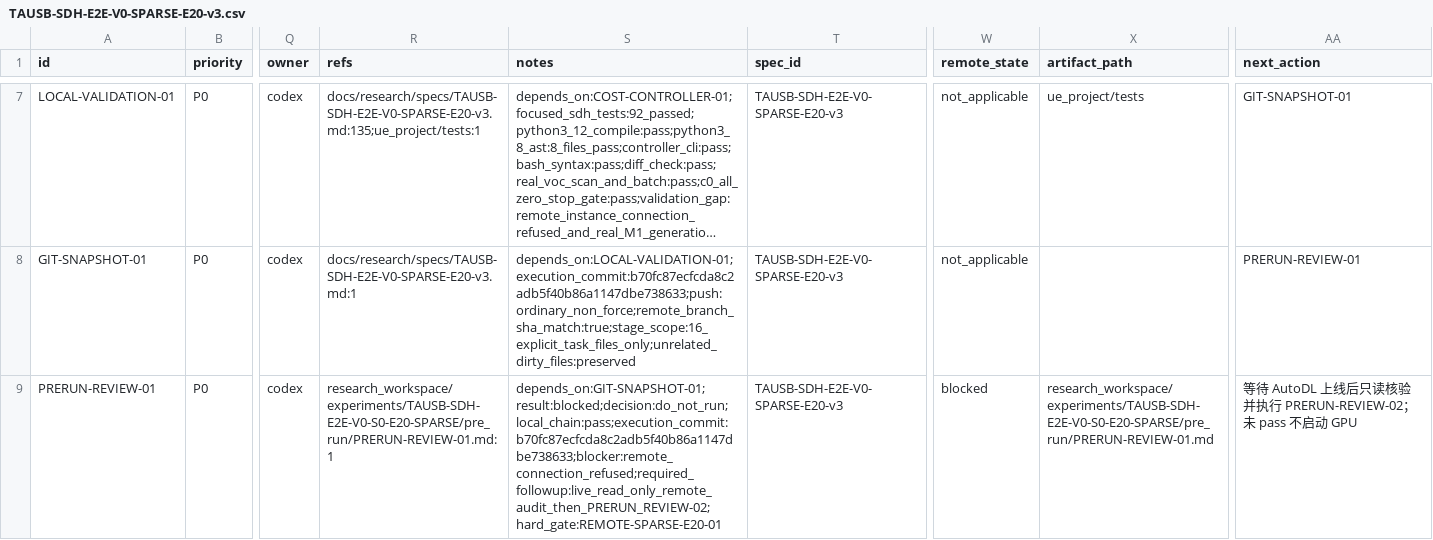
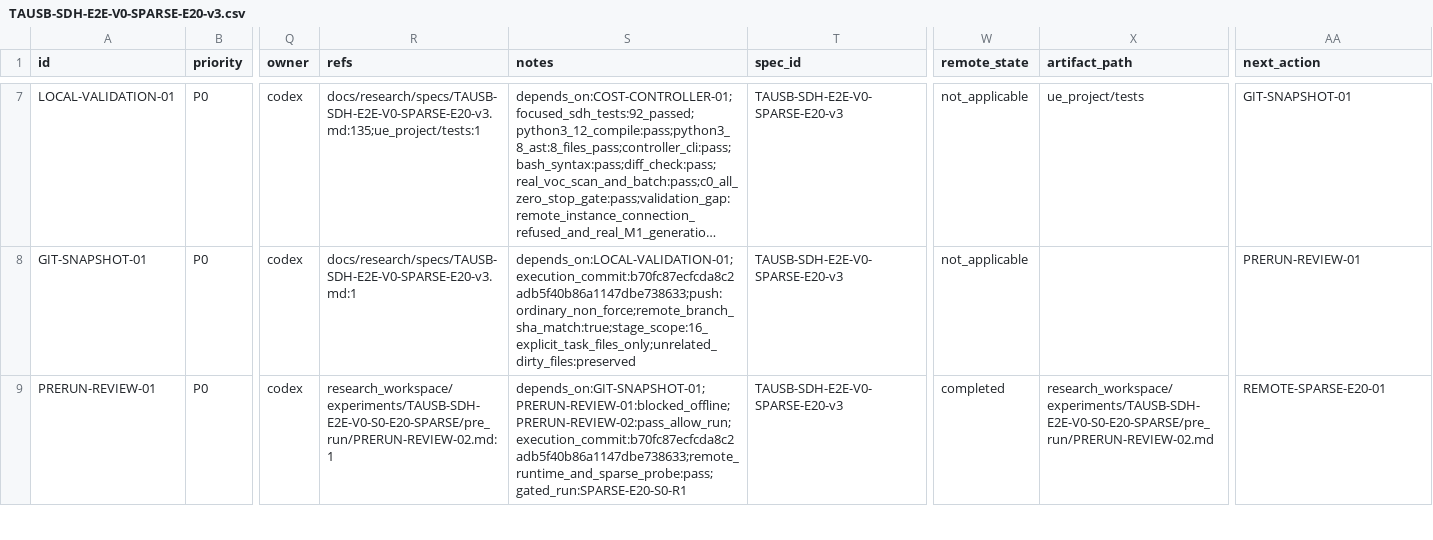
Before and after one commit to gql119/autodl-tmp, a CSV file: issues/TAUSB-SDH-E2E-V0-SPARSE-E20-v3.csv, drawn as a sheet; only a part is shown, gaps mark what is left out; long unchanged cells end in …; the diff covers the shown part only; the diff names each change by its address in the sheet, - before the commit and + after, or states it on an @@ line.

Commit message:
research: launch sparse paired E20

```diff
--- a/issues/TAUSB-SDH-E2E-V0-SPARSE-E20-v3.csv
+++ b/issues/TAUSB-SDH-E2E-V0-SPARSE-E20-v3.csv
-R9 (refs): research_workspace/experiments/TAUSB-SDH-E2E-V0-S0-E20-SPARSE/pre_run/PRERUN-REVIEW-01.md:1
+R9 (refs): research_workspace/experiments/TAUSB-SDH-E2E-V0-S0-E20-SPARSE/pre_run/PRERUN-REVIEW-02.md:1
-S9 (notes): depends_on:GIT-SNAPSHOT-01;result:blocked;decision:do_not_run;local_chain:pass;execution_commit:b70fc87ecfcda8c2adb5f40b86a1147dbe738633;blocker:remote_connection_refused;required_followup:live_read_only_remote_audit_then_PRERUN_REVIEW-02;hard_gate:REMOTE-SPARSE-E20-01
+S9 (notes): depends_on:GIT-SNAPSHOT-01;PRERUN-REVIEW-01:blocked_offline;PRERUN-REVIEW-02:pass_allow_run;execution_commit:b70fc87ecfcda8c2adb5f40b86a1147dbe738633;remote_runtime_and_sparse_probe:pass;gated_run:SPARSE-E20-S0-R1
-W9 (remote_state): blocked
+W9 (remote_state): completed
-X9 (artifact_path): research_workspace/experiments/TAUSB-SDH-E2E-V0-S0-E20-SPARSE/pre_run/PRERUN-REVIEW-01.md
+X9 (artifact_path): research_workspace/experiments/TAUSB-SDH-E2E-V0-S0-E20-SPARSE/pre_run/PRERUN-REVIEW-02.md
-AA9 (next_action): 等待 AutoDL 上线后只读核验并执行 PRERUN-REVIEW-02；未 pass 不启动 GPU
+AA9 (next_action): REMOTE-SPARSE-E20-01
```
Also changed, not shown: 8 edited cells elsewhere in this file, 3 other files.
